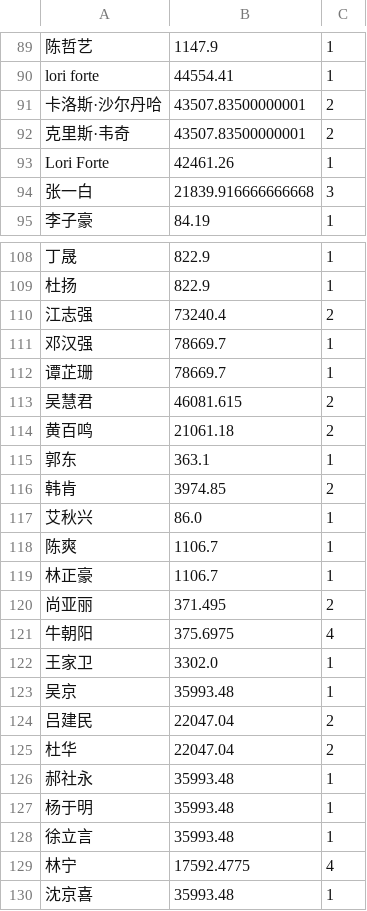
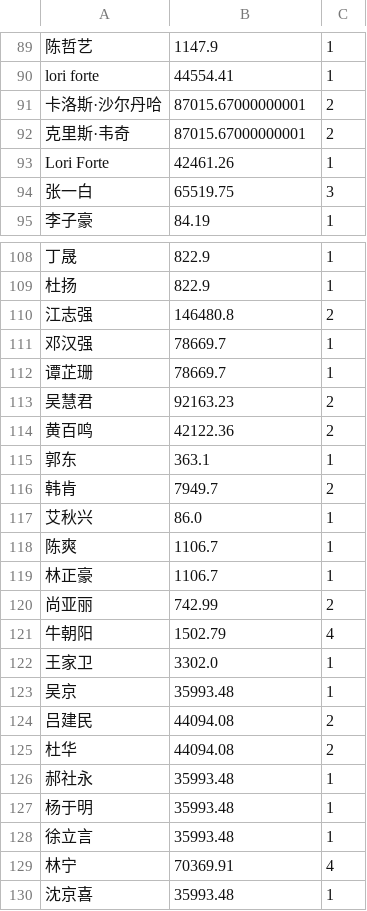
Before and after one commit to FM411/5001project, a CSV file: 数据1-2/staff/sta_result_zhizuoren.csv, drawn as a sheet; only a part is shown, gaps mark what is left out; the diff covers the shown part only; the diff names each change by its address in the sheet, - before the commit and + after, or states it on an @@ line.

```diff
--- a/数据1-2/staff/sta_result_zhizuoren.csv
+++ b/数据1-2/staff/sta_result_zhizuoren.csv
-B91:B92: 43507.83500000001
+B91:B92: 87015.67000000001
-B94: 21839.916666666668
+B94: 65519.75
-B110: 73240.4
+B110: 146480.8
-B113: 46081.615
+B113: 92163.23
-B114: 21061.18
+B114: 42122.36
-B116: 3974.85
+B116: 7949.7
-B120: 371.495
+B120: 742.99
-B121: 375.6975
+B121: 1502.79
-B124:B125: 22047.04
+B124:B125: 44094.08
-B129: 17592.4775
+B129: 70369.91
```
Also changed, not shown: 63 edited cells elsewhere in this file, 数据1-2/staff/sta_result_daoyan.csv, 数据1-2/staff/sta_result_faxing.csv, 2 other files.
